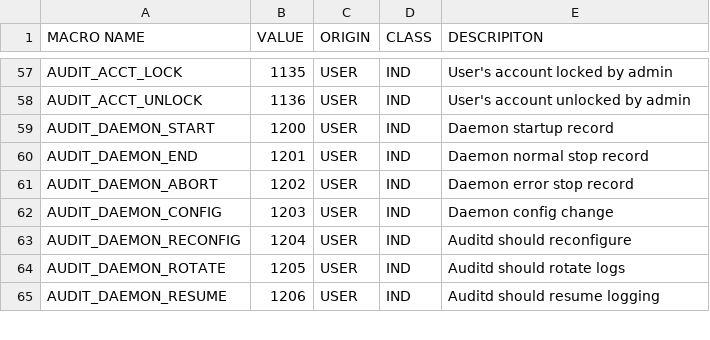
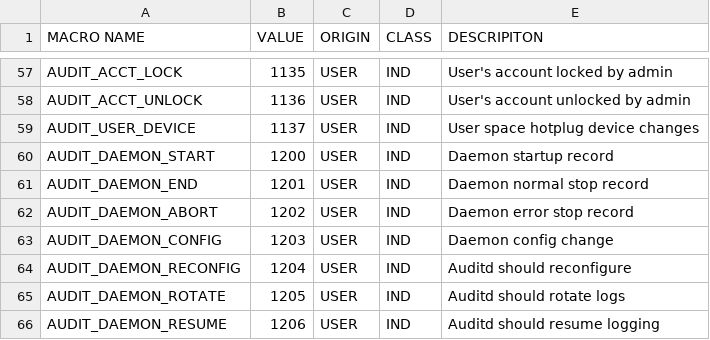
Before and after one commit to linux-audit/audit-documentation, a CSV file: specs/messages/message-dictionary.csv, drawn as a sheet; only a part is shown, gaps mark what is left out; the diff names each change by its address in the sheet, - before the commit and + after, or states it on an @@ line.

Commit message:
add AUDIT_USER_DEVICE info

```diff
--- a/specs/messages/message-dictionary.csv
+++ b/specs/messages/message-dictionary.csv
+row 59: AUDIT_USER_DEVICE | 1137 | USER | IND | User space hotplug device changes
```
